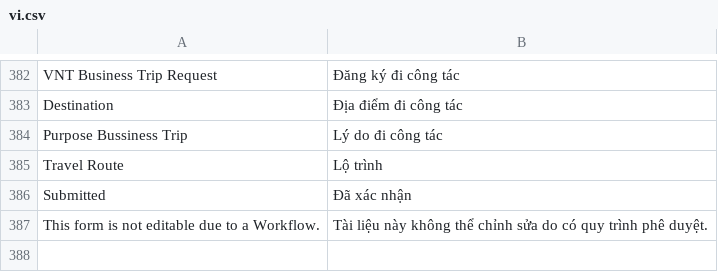
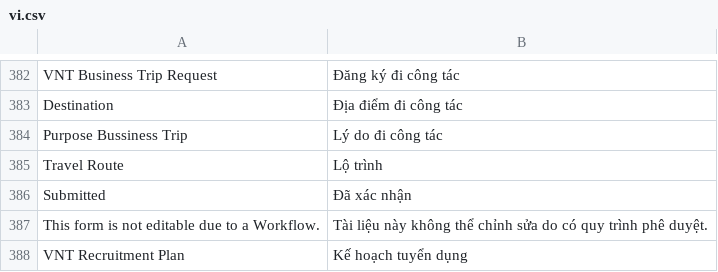
Before and after one commit to HieuTrung15/snd, a CSV file: vinatex/translations/vi.csv, drawn as a sheet; only a part is shown, gaps mark what is left out; the diff names each change by its address in the sheet, - before the commit and + after, or states it on an @@ line.

```diff
--- a/vinatex/translations/vi.csv
+++ b/vinatex/translations/vi.csv
+row 388: VNT Recruitment Plan | Kế hoạch tuyển dụng
```
Also changed, not shown: 16 other files.
